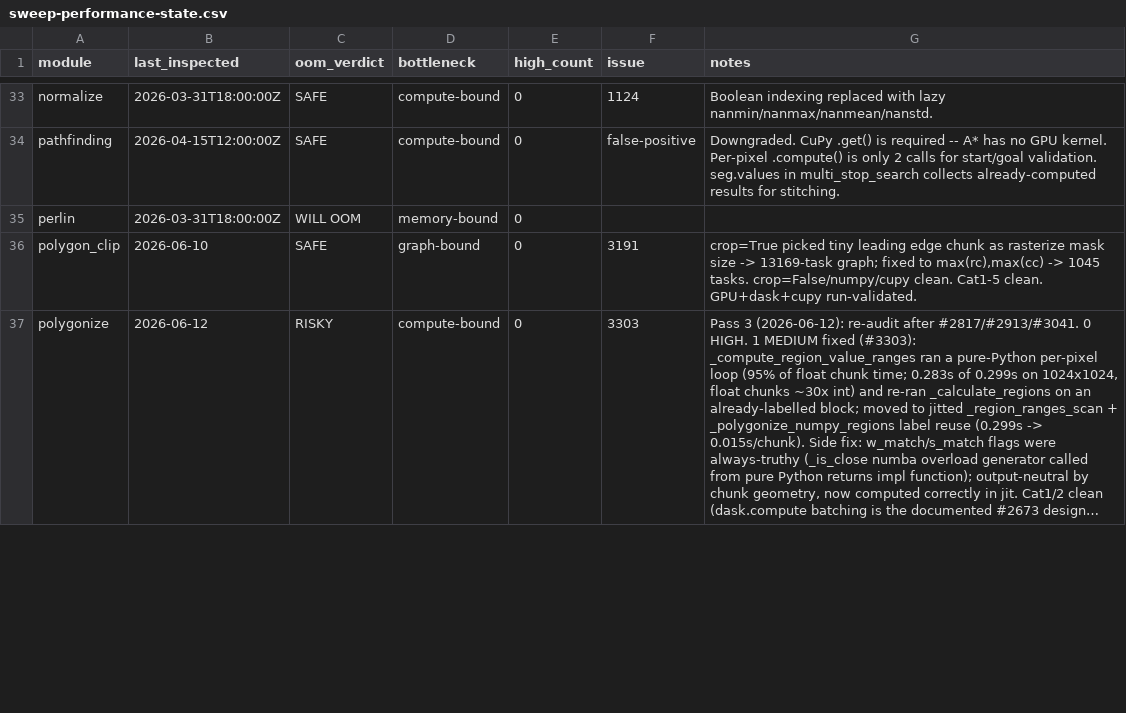
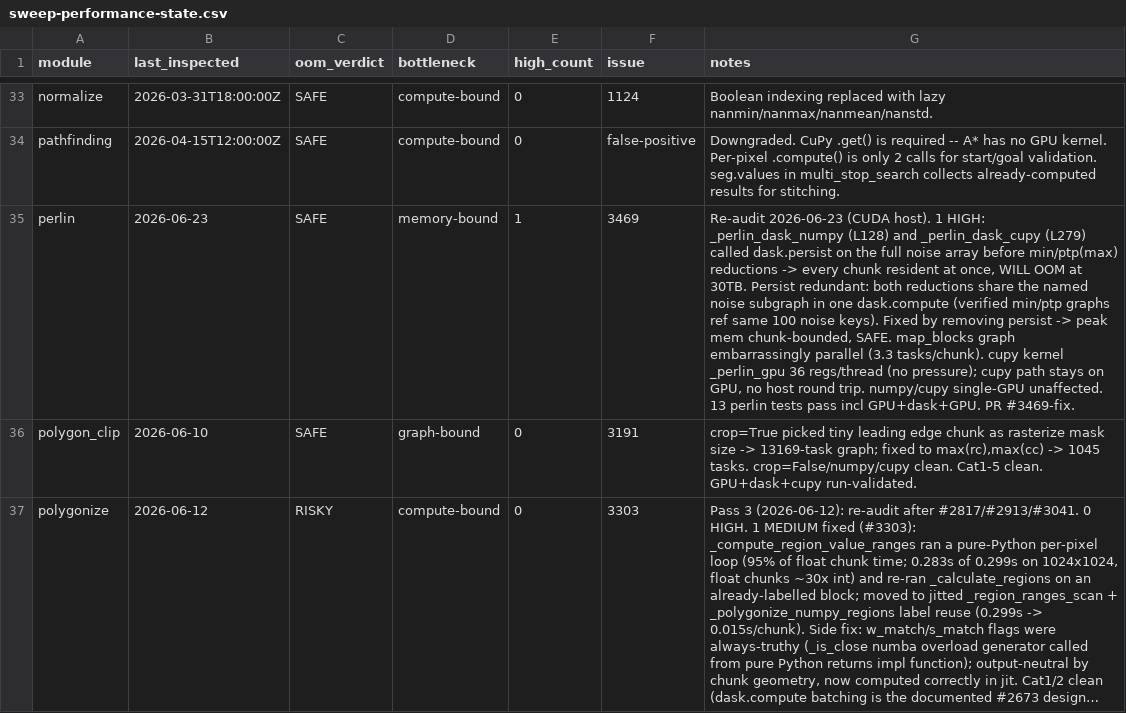
Before and after one commit to makepath/xarray-spatial, a CSV file: .claude/sweep-performance-state.csv, drawn as a sheet; only a part is shown, gaps mark what is left out; long unchanged cells end in …; the diff names each change by its address in the sheet, - before the commit and + after, or states it on an @@ line.

Commit message:
Fix perlin dask OOM by dropping redundant dask.persist (#3469) (#3473)
* Drop dask.persist in perlin dask backends to fix OOM at scale (#3469)

The dask+numpy and dask+cupy paths persisted the full noise array before
normalizing, forcing every chunk resident at once and OOMing on large
inputs. The min/ptp (min/max) reductions already share the noise subgraph
within a single dask.compute call, so the persist is redundant. Remove it
so peak memory stays bounded by chunk size.

Adds a regression test that fails if dask.persist is reintroduced.

* Update sweep-performance state for perlin (#3469)

* Address review: note intentional recompute, guard dask+cupy persist (#3469)

```diff
--- a/.claude/sweep-performance-state.csv
+++ b/.claude/sweep-performance-state.csv
-B35 (last_inspected): 2026-03-31T18:00:00Z
+B35 (last_inspected): 2026-06-23
-C35 (oom_verdict): WILL OOM
+C35 (oom_verdict): SAFE
-E35 (high_count): 0
+E35 (high_count): 1
-F35 (issue): (empty)
+F35 (issue): 3469
-G35 (notes): (empty)
+G35 (notes): Re-audit 2026-06-23 (CUDA host). 1 HIGH: _perlin_dask_numpy (L128) and _perlin_dask_cupy (L279) called dask.persist on the full noise array before min/ptp(max) reductions -> every chunk resident at once, WILL OOM at 30TB. Persist redundant: both reductions share the named noise subgraph in one dask.compute (verified min/ptp graphs ref same 100 noise keys). Fixed by removing persist -> peak mem chunk-bounded, SAFE. map_blocks graph embarrassingly parallel (3.3 tasks/chunk). cupy kernel _perlin_gpu 36 regs/thread (no pressure); cupy path stays on GPU, no host round trip. numpy/cupy single-GPU unaffected. 13 perlin tests pass incl GPU+dask+GPU. PR #3469-fix.
```
Also changed, not shown: 2 other files.
